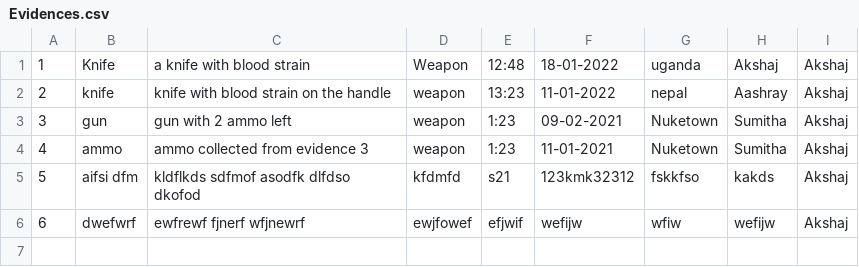
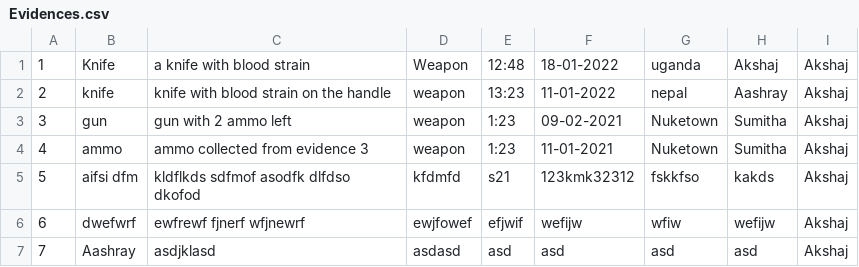
Before and after one commit to Aashray446/Forensic-Management-System, a CSV file: src/Database/Evidences.csv, drawn as a sheet.

```diff
--- a/src/Database/Evidences.csv
+++ b/src/Database/Evidences.csv
@@ -6 +6,2 @@
 6,dwefwrf,ewfrewf fjnerf wfjnewrf,ewjfowef,efjwif,wefijw,wfiw,wefijw,Akshaj
+7,Aashray,asdjklasd,asdasd,asd,asd,asd,asd,Akshaj
```
Also changed, not shown: src/Database/People.csv, 1 other file.
